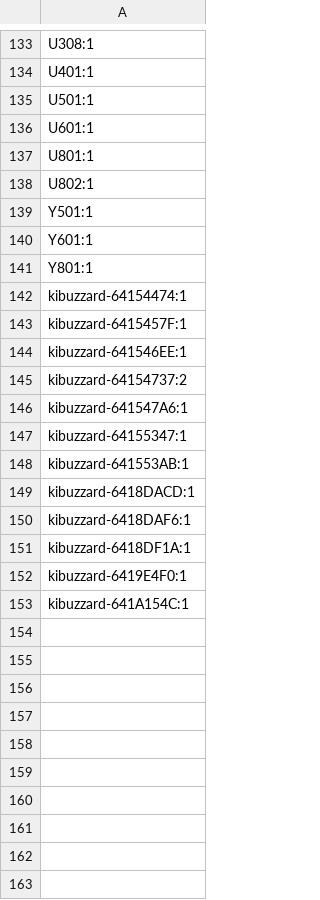
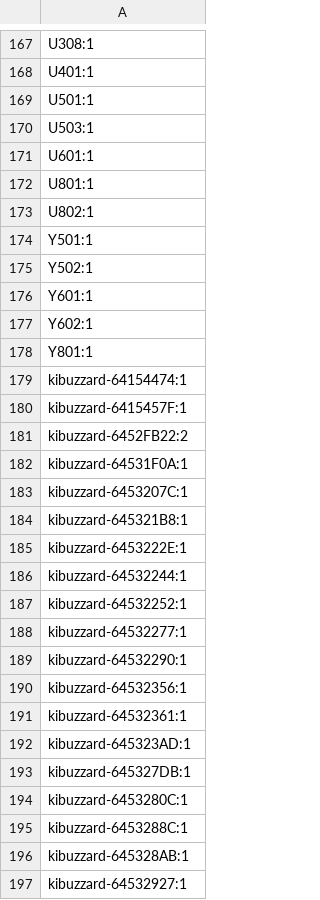
Before and after one commit to ConnorRigby/underglow2, a CSV file: hardware/production/designators.csv, drawn as a sheet; only a part is shown, gaps mark what is left out; the diff covers the shown part only.

```diff
--- a/hardware/production/designators.csv
+++ b/hardware/production/designators.csv
@@ -135,2 +169,3 @@ U401:1
 U501:1
+U503:1
 U601:1
@@ -139,3 +174,5 @@ U802:1
 Y501:1
+Y502:1
 Y601:1
+Y602:1
 Y801:1
@@ -143,11 +180,18 @@ kibuzzard-64154474:1
 kibuzzard-6415457F:1
-kibuzzard-641546EE:1
-kibuzzard-64154737:2
-kibuzzard-641547A6:1
-kibuzzard-64155347:1
-kibuzzard-641553AB:1
-kibuzzard-6418DACD:1
-kibuzzard-6418DAF6:1
-kibuzzard-6418DF1A:1
-kibuzzard-6419E4F0:1
-kibuzzard-641A154C:1
+kibuzzard-6452FB22:2
+kibuzzard-64531F0A:1
+kibuzzard-6453207C:1
+kibuzzard-645321B8:1
+kibuzzard-6453222E:1
+kibuzzard-64532244:1
+kibuzzard-64532252:1
+kibuzzard-64532277:1
+kibuzzard-64532290:1
+kibuzzard-64532356:1
+kibuzzard-64532361:1
+kibuzzard-645323AD:1
+kibuzzard-645327DB:1
+kibuzzard-6453280C:1
+kibuzzard-6453288C:1
+kibuzzard-645328AB:1
+kibuzzard-64532927:1
```
Also changed, not shown: 65 added rows, 14 removed rows and 7 edited cells elsewhere in this file, hardware/production/bom.csv, hardware/production/positions.csv, 54 other files.
